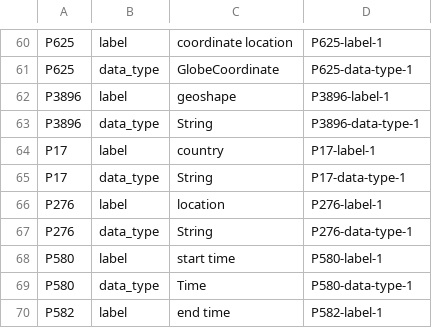
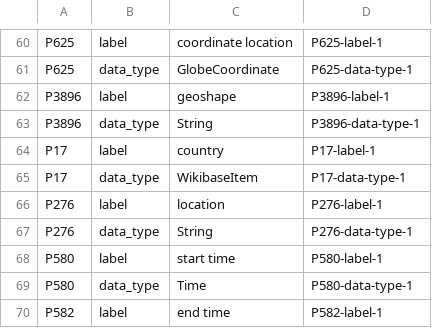
Before and after one commit to usc-isi-i2/t2wml-annotation, a TSV file: annotation/generation/datamart_schema_properties.tsv, drawn as a sheet; only a part is shown, gaps mark what is left out.

Commit message:
Fix P17 data_type

```diff
--- a/annotation/generation/datamart_schema_properties.tsv
+++ b/annotation/generation/datamart_schema_properties.tsv
@@ -64,3 +64,3 @@ P3896	data_type	String	P3896-data-type-1
 P17	label	country	P17-label-1
-P17	data_type	String	P17-data-type-1
+P17	data_type	WikibaseItem	P17-data-type-1
 P276	label	location	P276-label-1
```
